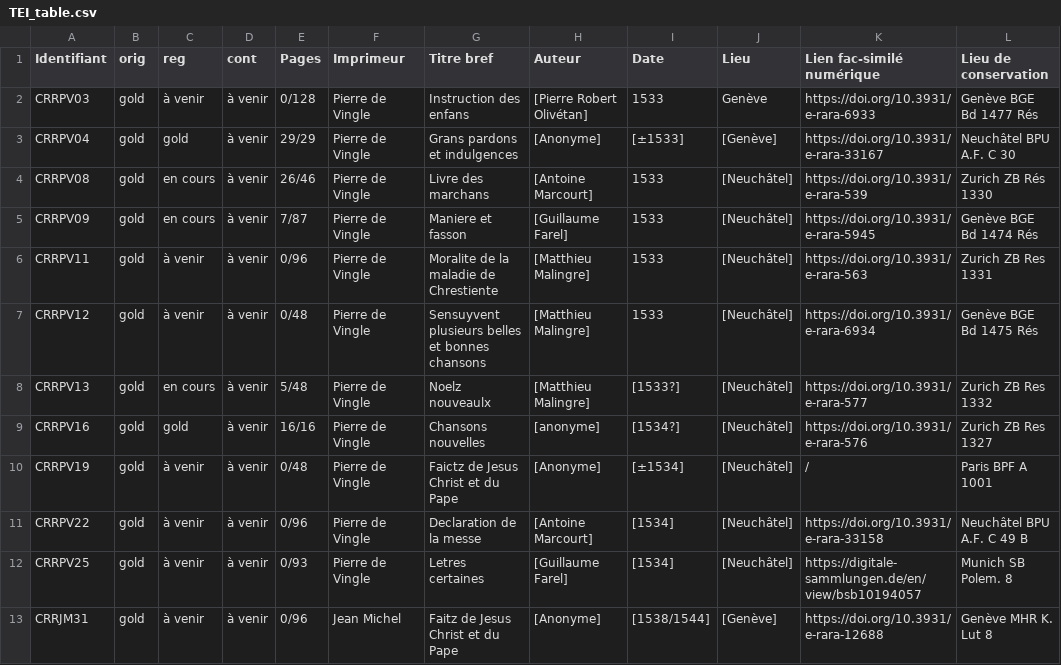
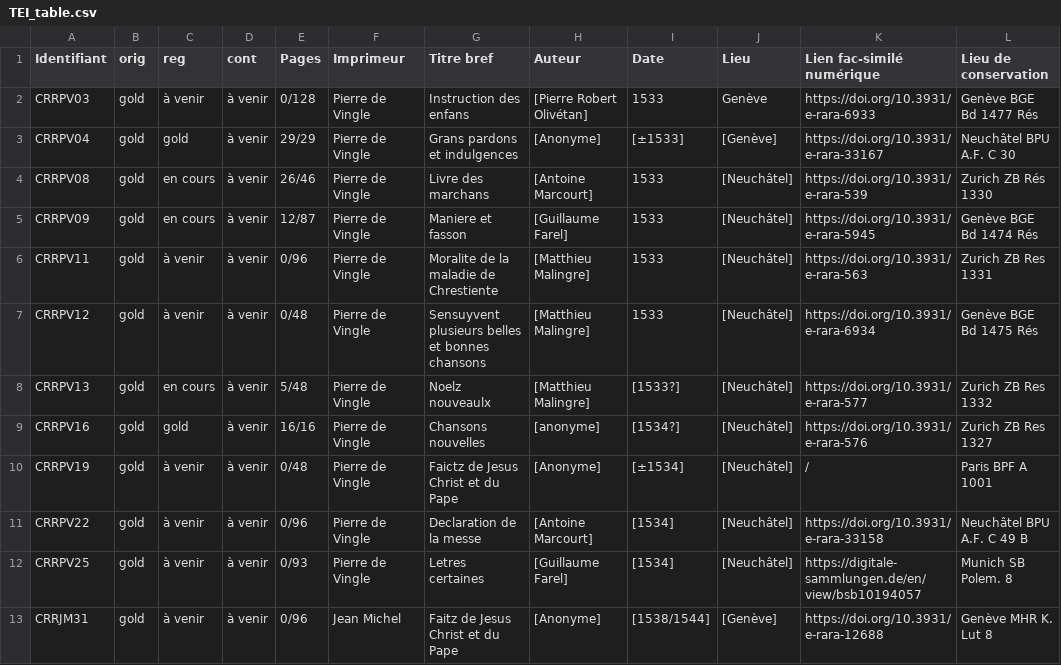
Before and after one commit to SETAFDH/TEI-SETAF, a CSV file: TEI_table.csv, drawn as a sheet.

Commit message:
Update TEI_table ManiereEtFasson.csv

```diff
--- a/TEI_table.csv
+++ b/TEI_table.csv
@@ -4,3 +4,3 @@ CRRPV04,gold,gold,à venir,29/29,Pierre de Vingle,Grans pardons et indulgences,[
 CRRPV08,gold,en cours,à venir,26/46,Pierre de Vingle,Livre des marchans,[Antoine Marcourt],1533,[Neuchâtel],https://doi.org/10.3931/e-rara-539,Zurich ZB Rés 1330
-CRRPV09,gold,en cours,à venir,7/87,Pierre de Vingle,Maniere et fasson ,[Guillaume Farel],1533,[Neuchâtel],https://doi.org/10.3931/e-rara-5945,Genève BGE Bd 1474 Rés
+CRRPV09,gold,en cours,à venir,12/87,Pierre de Vingle,Maniere et fasson ,[Guillaume Farel],1533,[Neuchâtel],https://doi.org/10.3931/e-rara-5945,Genève BGE Bd 1474 Rés
 CRRPV11,gold,à venir,à venir,0/96,Pierre de Vingle,Moralite de la maladie de Chrestiente,[Matthieu Malingre],1533,[Neuchâtel],https://doi.org/10.3931/e-rara-563,Zurich ZB Res 1331
```
